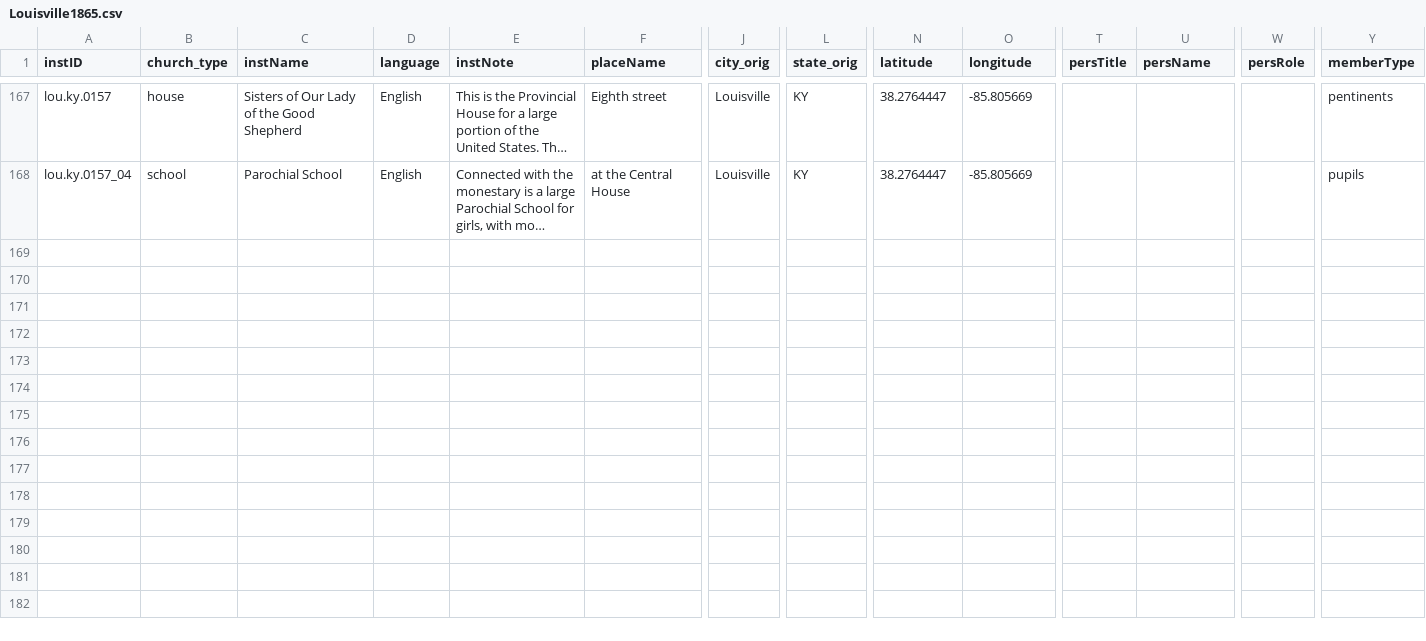
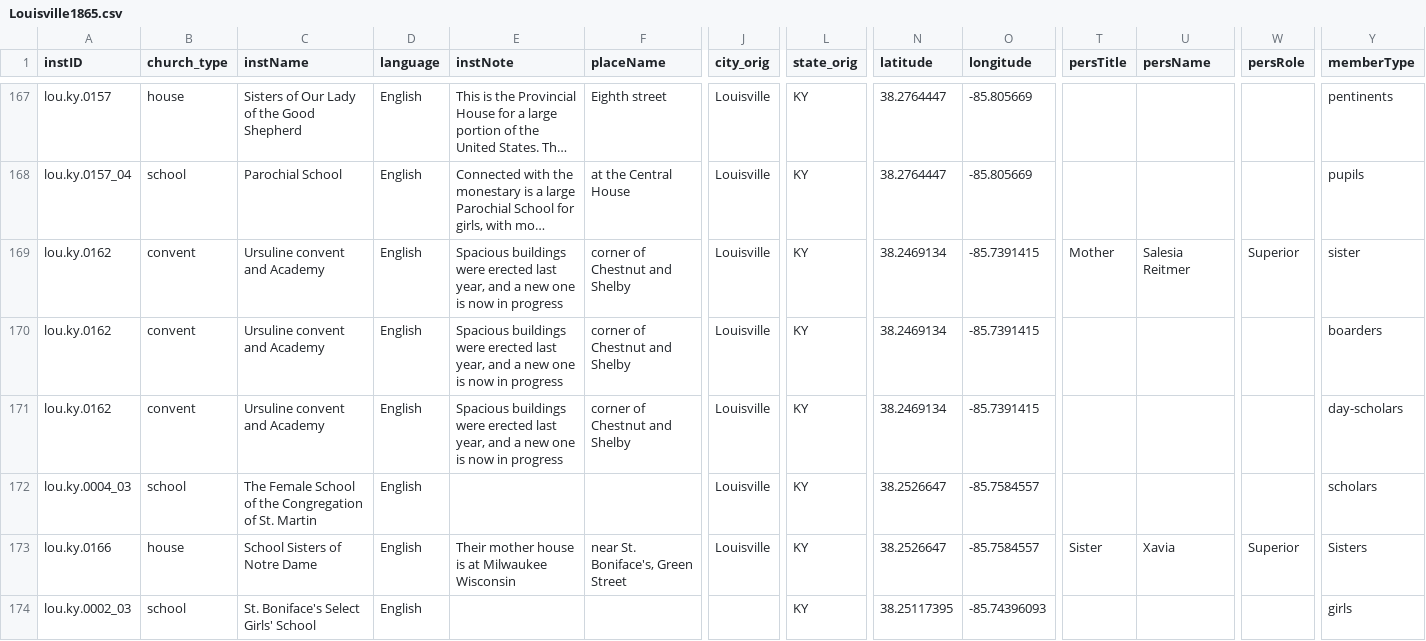
Before and after one commit to YuchenX063/Almanacs-Preprocess, a CSV file: processed/Louisville1865.csv, drawn as a sheet; only a part is shown, gaps mark what is left out; long unchanged cells end in …; rows hold the shown columns only; the diff covers the shown part only; the diff names each change by its address in the sheet, - before the commit and + after, or states it on an @@ line.

```diff
--- a/processed/Louisville1865.csv
+++ b/processed/Louisville1865.csv
+row 169: lou.ky.0162 | convent | Ursuline convent and Academy | English | Spacious buildings were erected last year, and a new one is now in progress | corner of Chestnut and Shelby | Louisville | KY | 38.2469134 | -85.7391415 | Mother | Salesia Reitmer | Superior | sister
+row 170: lou.ky.0162 | convent | Ursuline convent and Academy | English | Spacious buildings were erected last year, and a new one is now in progress | corner of Chestnut and Shelby | Louisville | KY | 38.2469134 | -85.7391415 |  |  |  | boarders
+row 171: lou.ky.0162 | convent | Ursuline convent and Academy | English | Spacious buildings were erected last year, and a new one is now in progress | corner of Chestnut and Shelby | Louisville | KY | 38.2469134 | -85.7391415 |  |  |  | day-scholars
+row 172: lou.ky.0004_03 | school | The Female School of the Congregation of St. Martin | English |  |  | Louisville | KY | 38.2526647 | -85.7584557 |  |  |  | scholars
+row 173: lou.ky.0166 | house | School Sisters of Notre Dame | English | Their mother house is at Milwaukee Wisconsin | near St. Boniface's, Green Street | Louisville | KY | 38.2526647 | -85.7584557 | Sister | Xavia | Superior | Sisters
+row 174: lou.ky.0002_03 | school | St. Boniface's Select Girls' School | English |  |  |  | KY | 38.25117395 | -85.74396093 |  |  |  | girls
```
Also changed, not shown: 6 added rows elsewhere in this file, processed/Louisville1866.csv, 2 other files.
